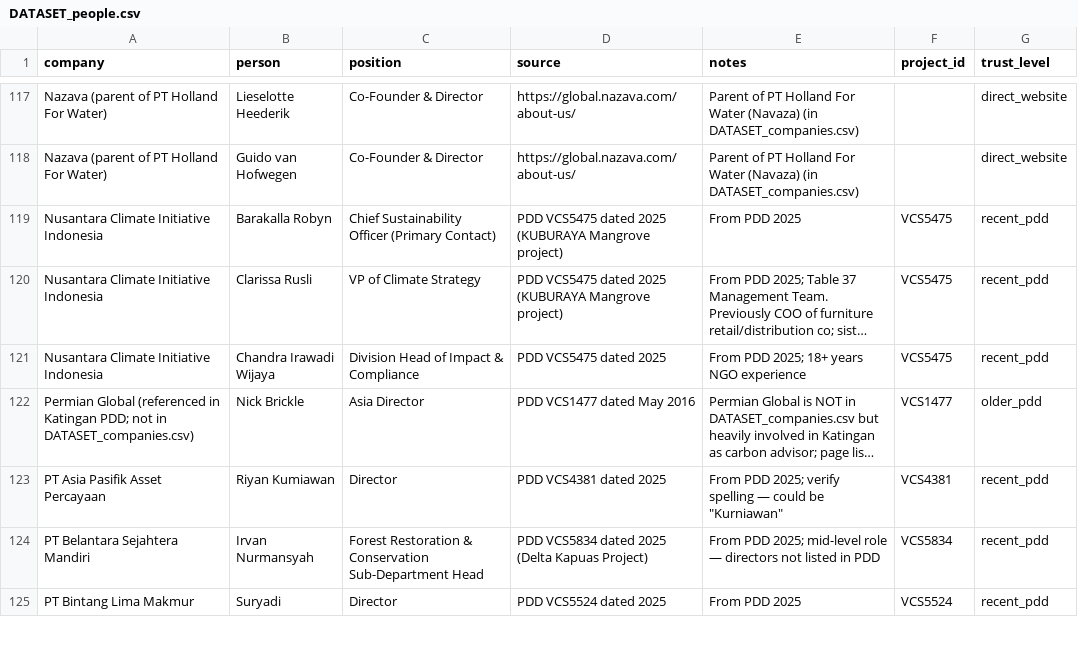
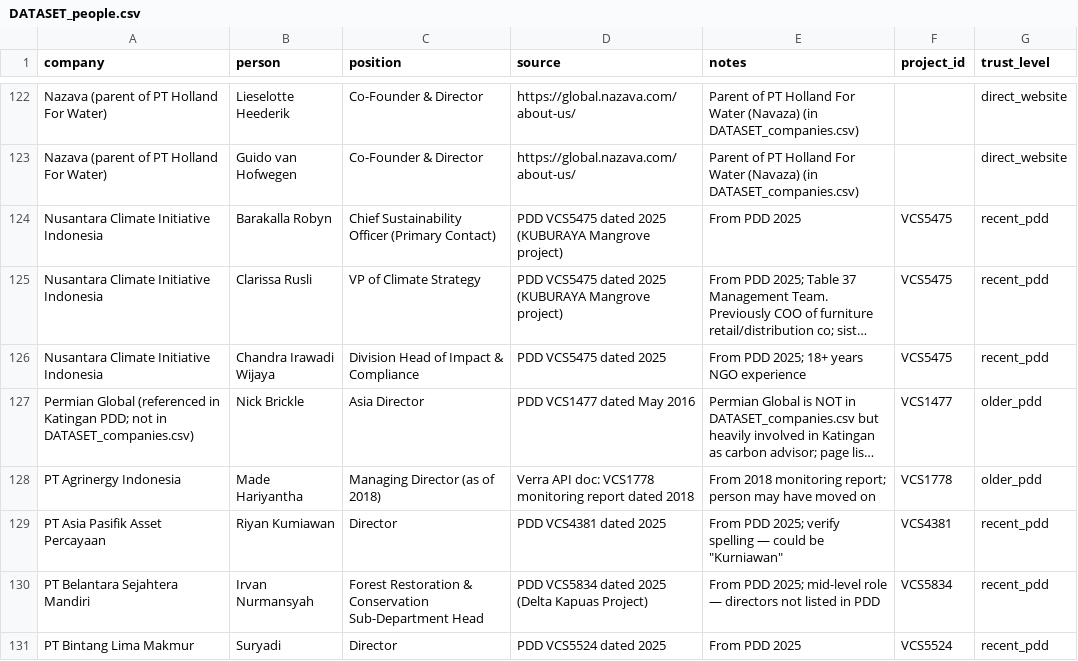
Before and after one commit to Bart8405/wiki, a CSV file: projects/indonesia-carbon-market/raw/DATASET_people.csv, drawn as a sheet; only a part is shown, gaps mark what is left out; long unchanged cells end in …; the diff covers the shown part only; the diff names each change by its address in the sheet, - before the commit and + after, or states it on an @@ line.

Commit message:
people: Verra API full sweep — DATASET_people.csv v4 (366 verified)
Automated end-to-end pipeline using Verra's underlying REST API:
- POST /uiapi/resource/resource/search with country=ID → 66 Indonesia VCS projects
- GET /uiapi/resource/resourceSummary/{id} → document URIs
- Downloaded 145 PDFs (528 MB) covering latest PDD + validation/verification +
  representation + monitoring report for each project
- Extracted, parsed, deduped against existing 343 entries
- 40 new candidates → 19 hand-curated added to RESEARCH array

End state: 366 verified people, 484 rows, 118 placeholders.
- 242 direct_website
- 77 recent_pdd
- 39 older_pdd
- 7 other / 1 linkedin
- 118 (none) placeholders

Politically significant finds:
- Bushh Pangestu confirmed as Director of PT Menggala Rambu Utama (Kubu Peatland
  VCS5371, 2024 monitoring report) — Pangestu family / Barito Pacific connection
- Rio Christiawan updated to CEO of PT Pagatan Usaha Makmur per 2026 monitoring
  report (was HR/Legal Director per 2024 PDD)

Verra-only firsts: Angus McEwin (MD Monsoon Carbon), Bagus Sulaiman Wahyuningrat
(Director PT Rohul Sawit), Jatin Kapoor (Head of Transactions EVI Green Markets),
Muhammad Jasin (Legal Director PT KALTIM HUTAMA), Hairol Azizi Tajudin (Director
PT Gree Energy Hamparan), Ian Paratama Ahadi (Chief of Staff PT Charged Tech).

Scripts (in pdf-tool/, reusable for refresh):
- verra-sweep.js — search + manifest + download orchestration
- verra-extract-api.js — batch pdf-parse text extraction
- parse-api-pdds.js — dual-format contact extractor
- merge-api-contacts.js — dedup + emit candidate JS for review

.gitignore updated: API-downloaded PDFs/TXTs (~530 MB) excluded since they are
reproducible from Verra.

```diff
--- a/projects/indonesia-carbon-market/raw/DATASET_people.csv
+++ b/projects/indonesia-carbon-market/raw/DATASET_people.csv
+row 128: PT Agrinergy Indonesia | Made Hariyantha | Managing Director (as of 2018) | Verra API doc: VCS1778 monitoring report dated 2018 | From 2018 monitoring report; person may have moved on | VCS1778 | older_pdd
```
Also changed, not shown: 18 added rows and 9 removed rows elsewhere in this file, 2 other files.
